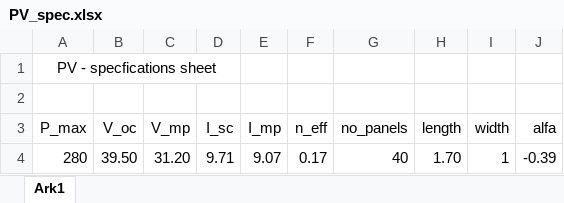
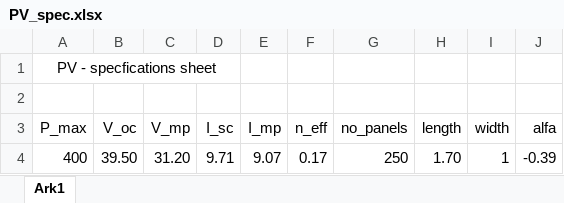
Before and after one commit to BenjaminTro/Preliminary-project, an Excel workbook: TET4565/01_Hybrid_model/data/PV_spec.xlsx, sheet Ark1, drawn as a sheet; values as stored, in another font and other column widths than the file's, no borders; the diff names each change by its address in the sheet, - before the commit and + after, or states it on an @@ line.

```diff
--- a/TET4565/01_Hybrid_model/data/PV_spec.xlsx (sheet Ark1)
+++ b/TET4565/01_Hybrid_model/data/PV_spec.xlsx (sheet Ark1)
-A4 (P_max): 280
+A4 (P_max): 400
-G4 (no_panels): 40
+G4 (no_panels): 250
```
Also changed, not shown: 6 other files.
